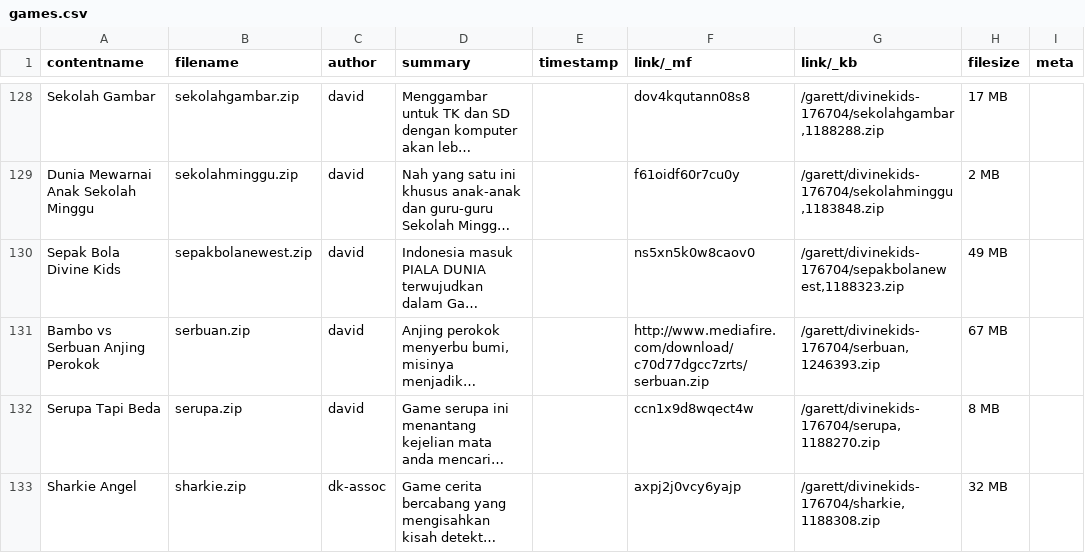
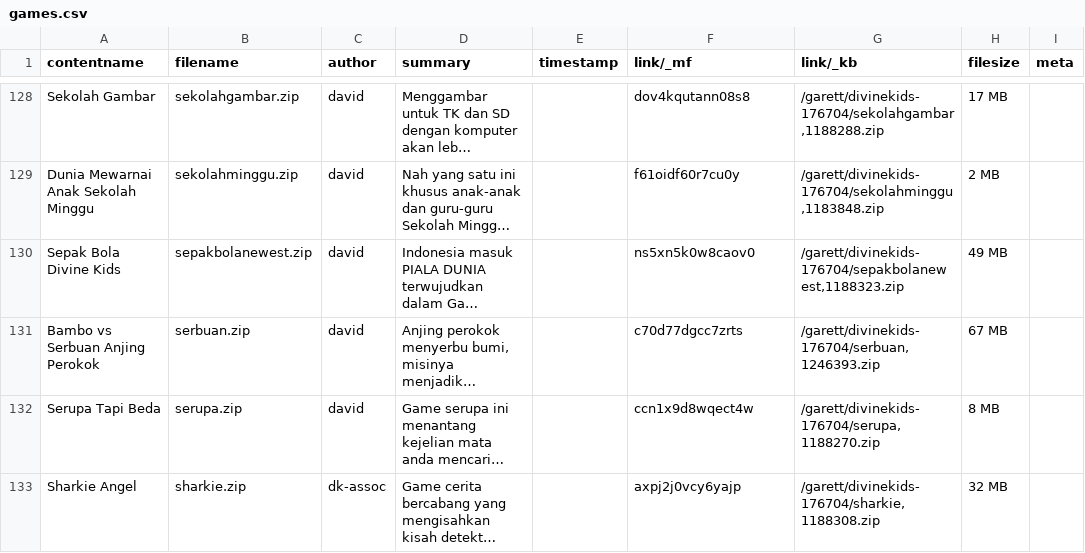
Before and after one commit to indrakaw/www.divinekids.com, a CSV file: _data/games.csv, drawn as a sheet; only a part is shown, gaps mark what is left out; long unchanged cells end in …; the diff names each change by its address in the sheet, - before the commit and + after, or states it on an @@ line.

Commit message:
fixed dl link

```diff
--- a/_data/games.csv
+++ b/_data/games.csv
-F131 (link/_mf): http://www.mediafire.com/download/c70d77dgcc7zrts/serbuan.zip
+F131 (link/_mf): c70d77dgcc7zrts
```
